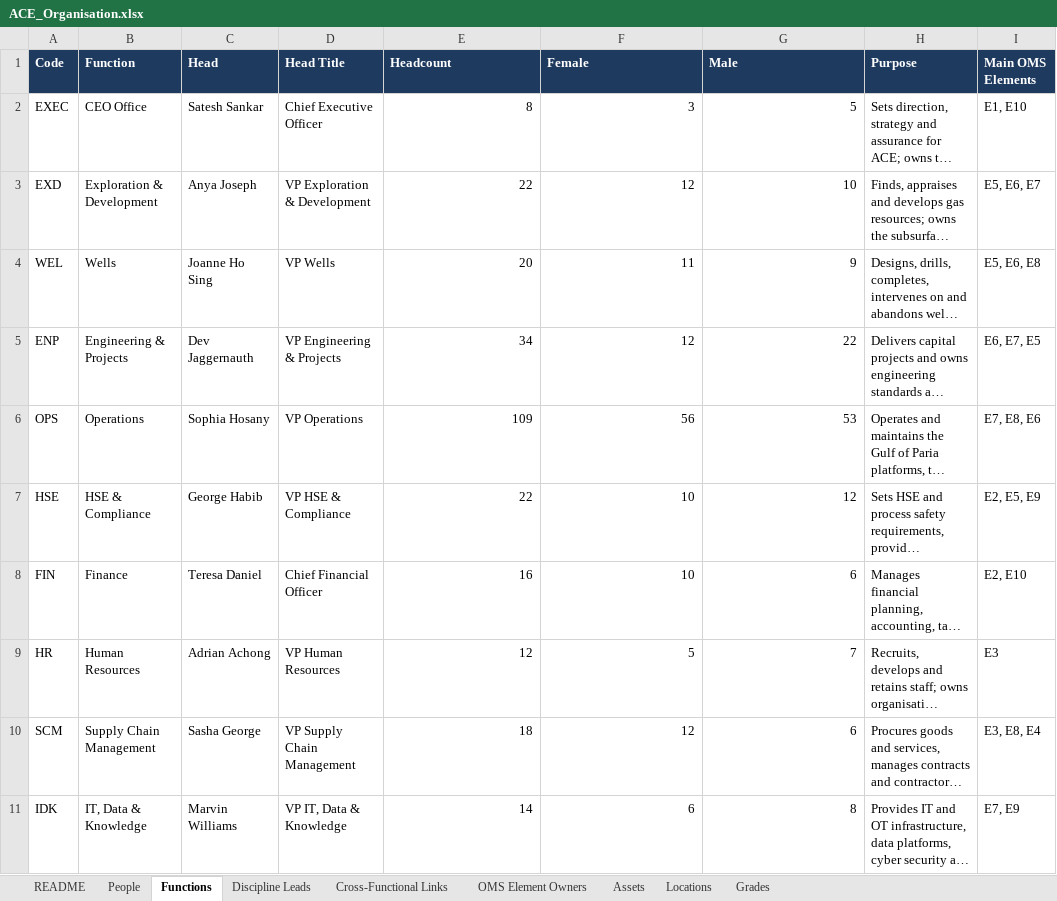
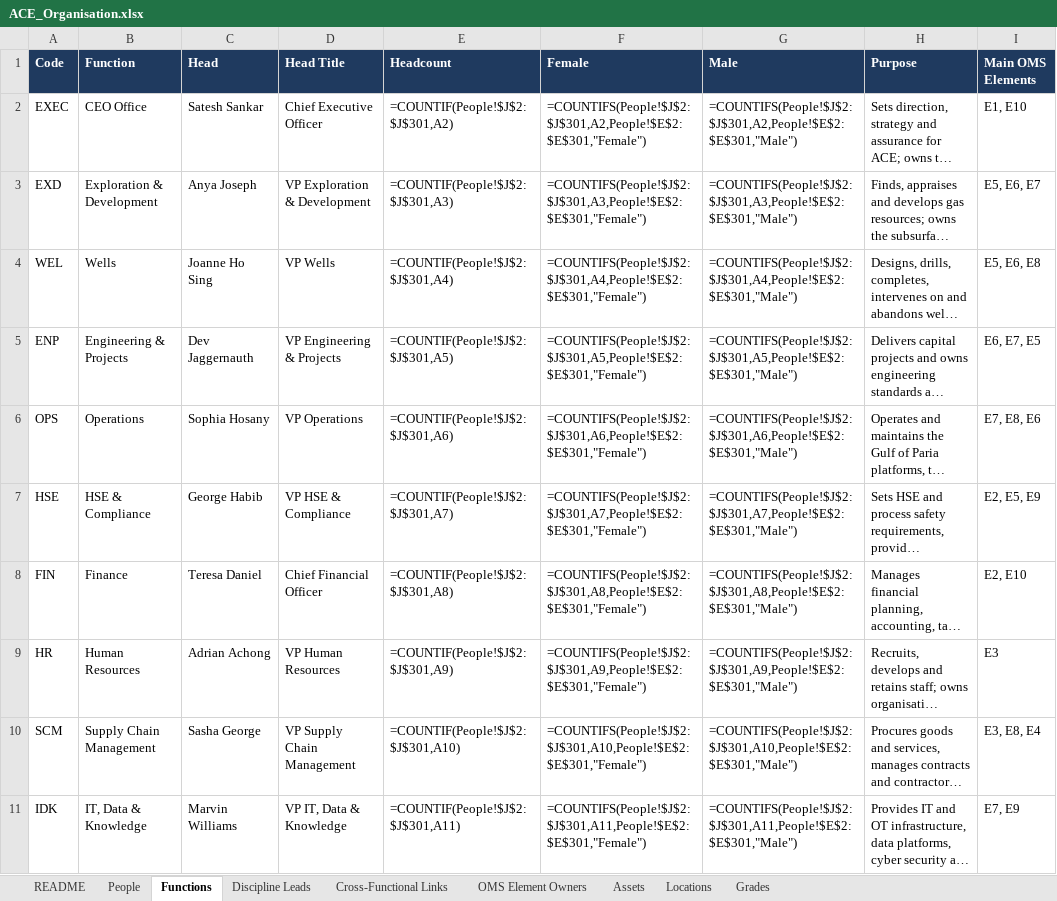
Before and after one commit to SCMWJTT/OMS, an Excel workbook: company/ACE_Organisation.xlsx, sheet Functions, drawn as a sheet; only a part is shown; long unchanged cells end in …; values as stored, in another font and other column widths than the file's, no borders; formulas without a stored value are shown as written; table styles not drawn; the diff covers the shown part only; the diff names each change by its address in the sheet, - before the commit and + after, or states it on an @@ line.

```diff
--- a/company/ACE_Organisation.xlsx (sheet Functions)
+++ b/company/ACE_Organisation.xlsx (sheet Functions)
-E2 (Headcount): 8
+E2 (Headcount): =COUNTIF(People!$J$2:$J$301,A2)
-F2 (Female): 3
+F2 (Female): =COUNTIFS(People!$J$2:$J$301,A2,People!$E$2:$E$301,"Female")
-G2 (Male): 5
+G2 (Male): =COUNTIFS(People!$J$2:$J$301,A2,People!$E$2:$E$301,"Male")
-E3 (Headcount): 22
+E3 (Headcount): =COUNTIF(People!$J$2:$J$301,A3)
-F3 (Female): 12
+F3 (Female): =COUNTIFS(People!$J$2:$J$301,A3,People!$E$2:$E$301,"Female")
-G3 (Male): 10
+G3 (Male): =COUNTIFS(People!$J$2:$J$301,A3,People!$E$2:$E$301,"Male")
-E4 (Headcount): 20
+E4 (Headcount): =COUNTIF(People!$J$2:$J$301,A4)
-F4 (Female): 11
+F4 (Female): =COUNTIFS(People!$J$2:$J$301,A4,People!$E$2:$E$301,"Female")
-G4 (Male): 9
+G4 (Male): =COUNTIFS(People!$J$2:$J$301,A4,People!$E$2:$E$301,"Male")
-E5 (Headcount): 34
+E5 (Headcount): =COUNTIF(People!$J$2:$J$301,A5)
-F5 (Female): 12
+F5 (Female): =COUNTIFS(People!$J$2:$J$301,A5,People!$E$2:$E$301,"Female")
-G5 (Male): 22
+G5 (Male): =COUNTIFS(People!$J$2:$J$301,A5,People!$E$2:$E$301,"Male")
-E6 (Headcount): 109
+E6 (Headcount): =COUNTIF(People!$J$2:$J$301,A6)
-F6 (Female): 56
+F6 (Female): =COUNTIFS(People!$J$2:$J$301,A6,People!$E$2:$E$301,"Female")
-G6 (Male): 53
+G6 (Male): =COUNTIFS(People!$J$2:$J$301,A6,People!$E$2:$E$301,"Male")
-E7 (Headcount): 22
+E7 (Headcount): =COUNTIF(People!$J$2:$J$301,A7)
-F7 (Female): 10
+F7 (Female): =COUNTIFS(People!$J$2:$J$301,A7,People!$E$2:$E$301,"Female")
-G7 (Male): 12
+G7 (Male): =COUNTIFS(People!$J$2:$J$301,A7,People!$E$2:$E$301,"Male")
-E8 (Headcount): 16
+E8 (Headcount): =COUNTIF(People!$J$2:$J$301,A8)
-F8 (Female): 10
+F8 (Female): =COUNTIFS(People!$J$2:$J$301,A8,People!$E$2:$E$301,"Female")
-G8 (Male): 6
+G8 (Male): =COUNTIFS(People!$J$2:$J$301,A8,People!$E$2:$E$301,"Male")
-E9 (Headcount): 12
+E9 (Headcount): =COUNTIF(People!$J$2:$J$301,A9)
-F9 (Female): 5
+F9 (Female): =COUNTIFS(People!$J$2:$J$301,A9,People!$E$2:$E$301,"Female")
-G9 (Male): 7
+G9 (Male): =COUNTIFS(People!$J$2:$J$301,A9,People!$E$2:$E$301,"Male")
-E10 (Headcount): 18
+E10 (Headcount): =COUNTIF(People!$J$2:$J$301,A10)
-F10 (Female): 12
+F10 (Female): =COUNTIFS(People!$J$2:$J$301,A10,People!$E$2:$E$301,"Female")
-G10 (Male): 6
+G10 (Male): =COUNTIFS(People!$J$2:$J$301,A10,People!$E$2:$E$301,"Male")
-E11 (Headcount): 14
+E11 (Headcount): =COUNTIF(People!$J$2:$J$301,A11)
-F11 (Female): 6
+F11 (Female): =COUNTIFS(People!$J$2:$J$301,A11,People!$E$2:$E$301,"Female")
-G11 (Male): 8
+G11 (Male): =COUNTIFS(People!$J$2:$J$301,A11,People!$E$2:$E$301,"Male")
```
Also changed, not shown: 1 added row, 1 removed row and 10 edited cells elsewhere in this sheet, sheet People, sheet Discipline Leads, sheet Grades, sheet Locations, sheet README, sheet Assets, 1 more sheet, registers/ACE_Registers_and_Performance_2024-2026.xlsx, 44 other files.
